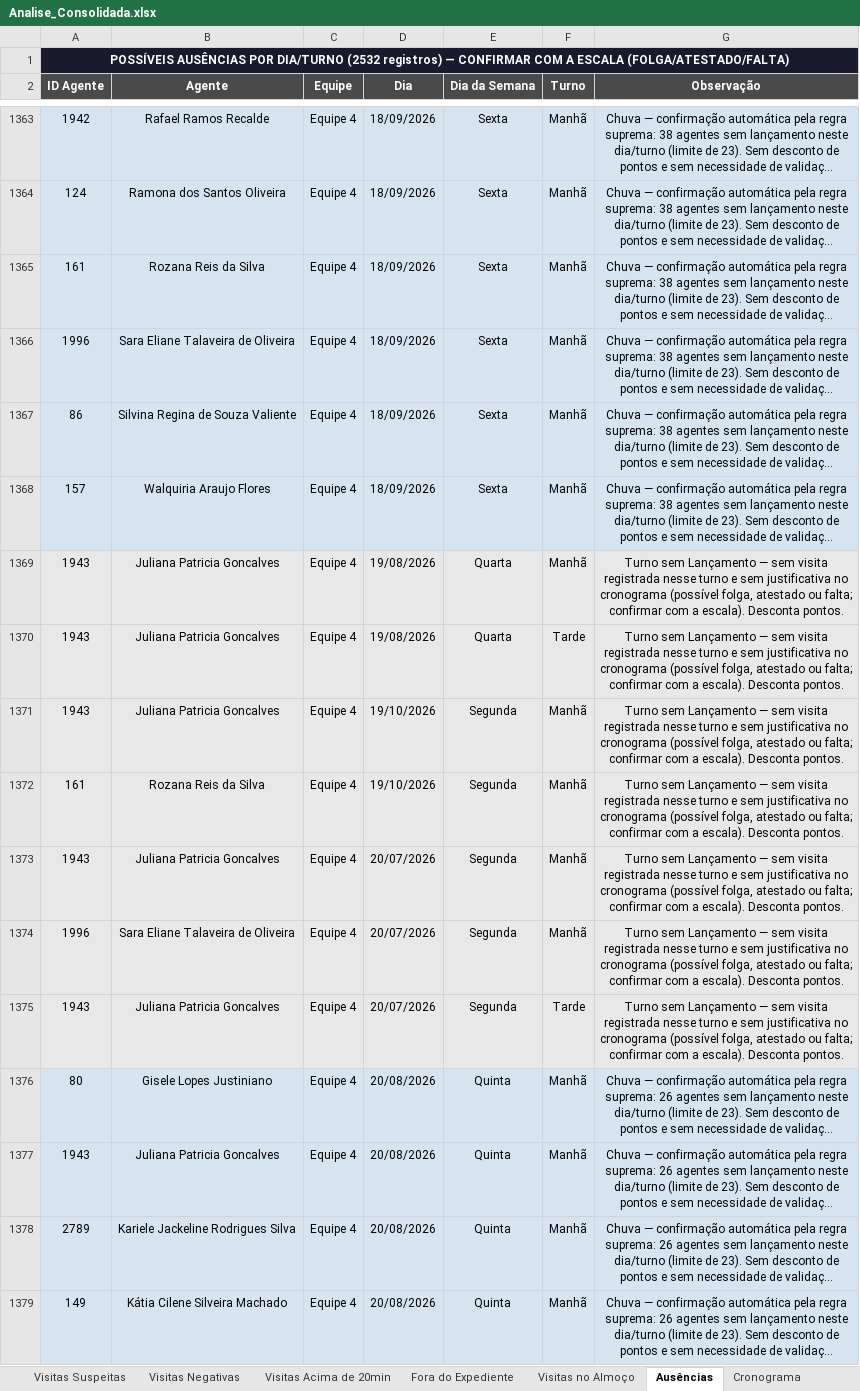
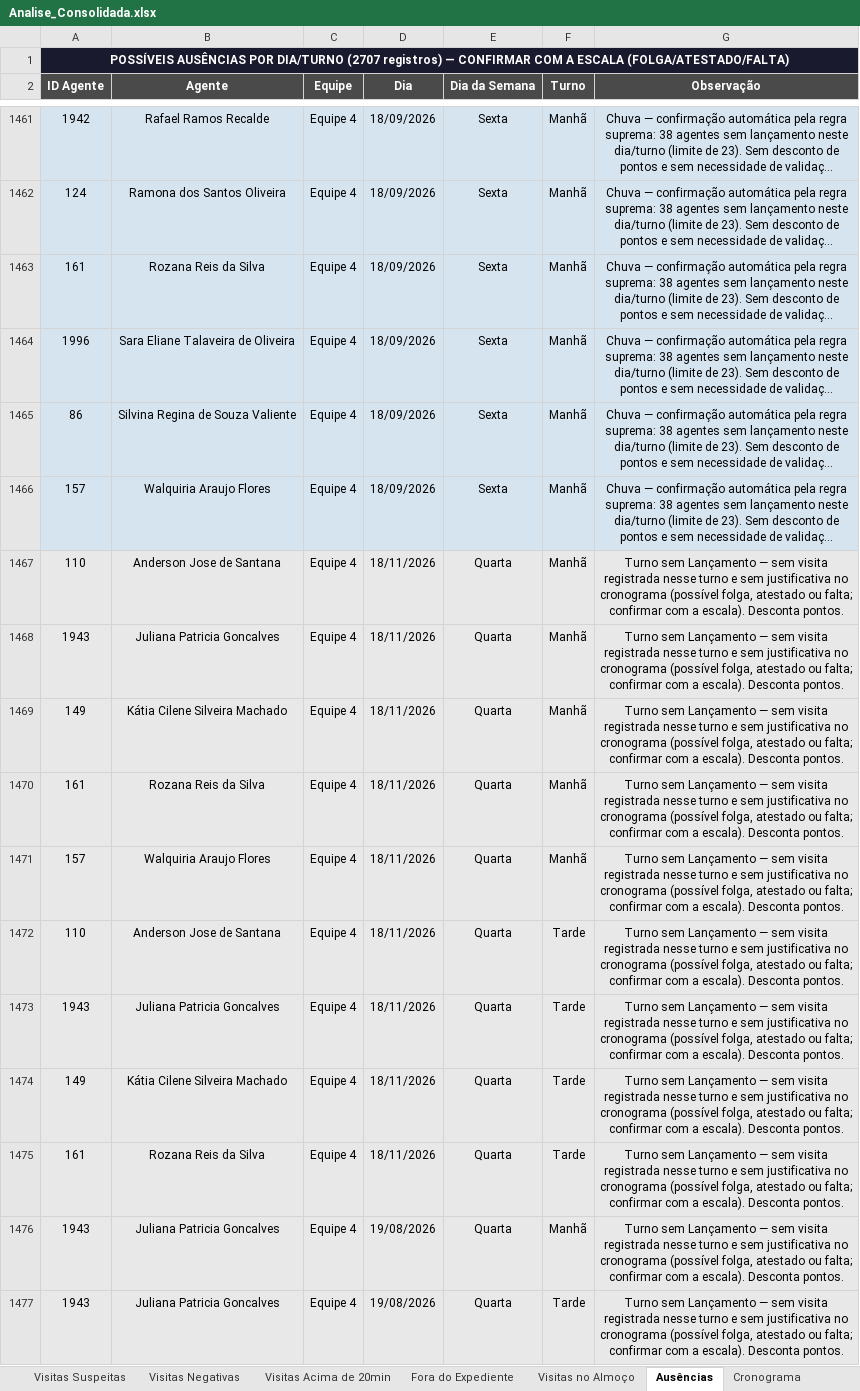
Before and after one commit to LucsDevPro/Sentinela, an Excel workbook: data/Analise_Consolidada.xlsx, sheet Ausências, drawn as a sheet; only a part is shown, gaps mark what is left out; the shorter side is filled out with more unchanged rows; long unchanged cells end in …; values as stored, in another font and other column widths than the file's, no borders; the diff covers the shown part only; the diff names each change by its address in the sheet, - before the commit and + after, or states it on an @@ line.

```diff
--- a/data/Analise_Consolidada.xlsx (sheet Ausências)
+++ b/data/Analise_Consolidada.xlsx (sheet Ausências)
-A1 (ID Agente): …POR DIA/TURNO (2532 registros) —…
+A1 (ID Agente): …POR DIA/TURNO (2707 registros) —…
+row 1467: 110 | Anderson Jose de Santana | Equipe 4 | 18/11/2026 | Quarta | Manhã | Turno sem Lançamento — sem visita registrada nesse turno e sem justificativa no cronograma (possível folga, atestado ou falta; confirmar com a escala). Desconta pontos.
+row 1468: 1943 | Juliana Patricia Goncalves | Equipe 4 | 18/11/2026 | Quarta | Manhã | Turno sem Lançamento — sem visita registrada nesse turno e sem justificativa no cronograma (possível folga, atestado ou falta; confirmar com a escala). Desconta pontos.
+row 1469: 149 | Kátia Cilene Silveira Machado | Equipe 4 | 18/11/2026 | Quarta | Manhã | Turno sem Lançamento — sem visita registrada nesse turno e sem justificativa no cronograma (possível folga, atestado ou falta; confirmar com a escala). Desconta pontos.
+row 1470: 161 | Rozana Reis da Silva | Equipe 4 | 18/11/2026 | Quarta | Manhã | Turno sem Lançamento — sem visita registrada nesse turno e sem justificativa no cronograma (possível folga, atestado ou falta; confirmar com a escala). Desconta pontos.
+row 1471: 157 | Walquiria Araujo Flores | Equipe 4 | 18/11/2026 | Quarta | Manhã | Turno sem Lançamento — sem visita registrada nesse turno e sem justificativa no cronograma (possível folga, atestado ou falta; confirmar com a escala). Desconta pontos.
+row 1472: 110 | Anderson Jose de Santana | Equipe 4 | 18/11/2026 | Quarta | Tarde | Turno sem Lançamento — sem visita registrada nesse turno e sem justificativa no cronograma (possível folga, atestado ou falta; confirmar com a escala). Desconta pontos.
+row 1473: 1943 | Juliana Patricia Goncalves | Equipe 4 | 18/11/2026 | Quarta | Tarde | Turno sem Lançamento — sem visita registrada nesse turno e sem justificativa no cronograma (possível folga, atestado ou falta; confirmar com a escala). Desconta pontos.
+row 1474: 149 | Kátia Cilene Silveira Machado | Equipe 4 | 18/11/2026 | Quarta | Tarde | Turno sem Lançamento — sem visita registrada nesse turno e sem justificativa no cronograma (possível folga, atestado ou falta; confirmar com a escala). Desconta pontos.
+row 1475: 161 | Rozana Reis da Silva | Equipe 4 | 18/11/2026 | Quarta | Tarde | Turno sem Lançamento — sem visita registrada nesse turno e sem justificativa no cronograma (possível folga, atestado ou falta; confirmar com a escala). Desconta pontos.
```
Also changed, not shown: 169 added rows and 3 removed rows elsewhere in this sheet, sheet Fora do Expediente, sheet Ranking, sheet Resumo Semanal, sheet Resumo Geral, sheet Recusados e Pendências, sheet Por Área, 4 more sheets, data/historico/semana_331.xlsx, data/historico/semana_332.xlsx, 37 other files.
